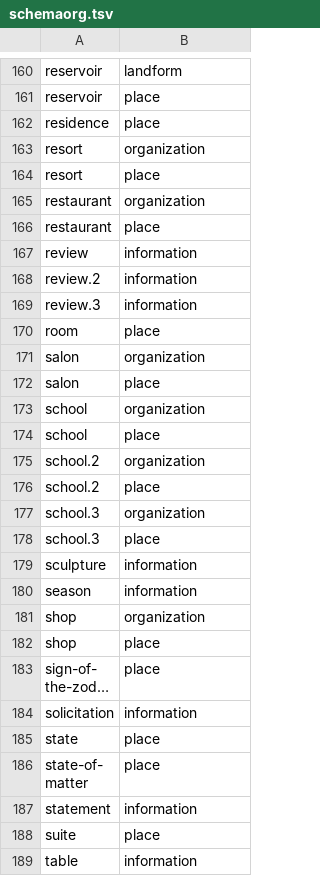
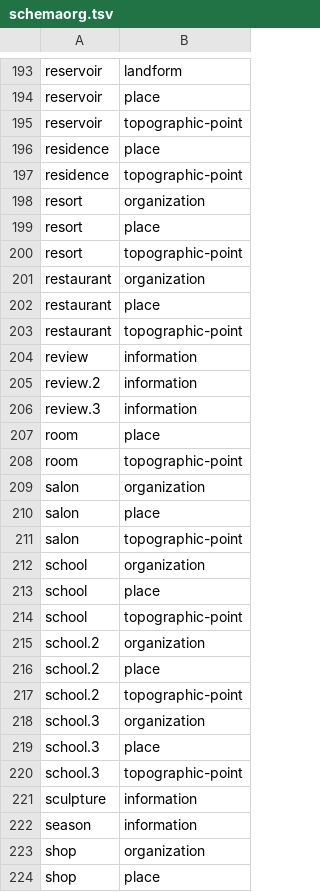
Before and after one commit to petfold/ontodag-core, a TSV file: views/schemaorg.tsv, drawn as a sheet; only a part is shown, gaps mark what is left out; the shorter side is filled out with more unchanged rows; long unchanged cells end in …; the diff covers the shown part only.

```diff
--- a/views/schemaorg.tsv
+++ b/views/schemaorg.tsv
@@ -161,7 +194,11 @@ reservoir	landform
 reservoir	place
+reservoir	topographic-point
 residence	place
+residence	topographic-point
 resort	organization
 resort	place
+resort	topographic-point
 restaurant	organization
 restaurant	place
+restaurant	topographic-point
 review	information
@@ -170,10 +207,15 @@ review.3	information
 room	place
+room	topographic-point
 salon	organization
 salon	place
+salon	topographic-point
 school	organization
 school	place
+school	topographic-point
 school.2	organization
 school.2	place
+school.2	topographic-point
 school.3	organization
 school.3	place
+school.3	topographic-point
 sculpture	information
```
Also changed, not shown: 44 added rows, 1 removed row and 1 edited cell elsewhere in this file, align/concepts.tsv, align/overrides.tsv, 21 other files.
